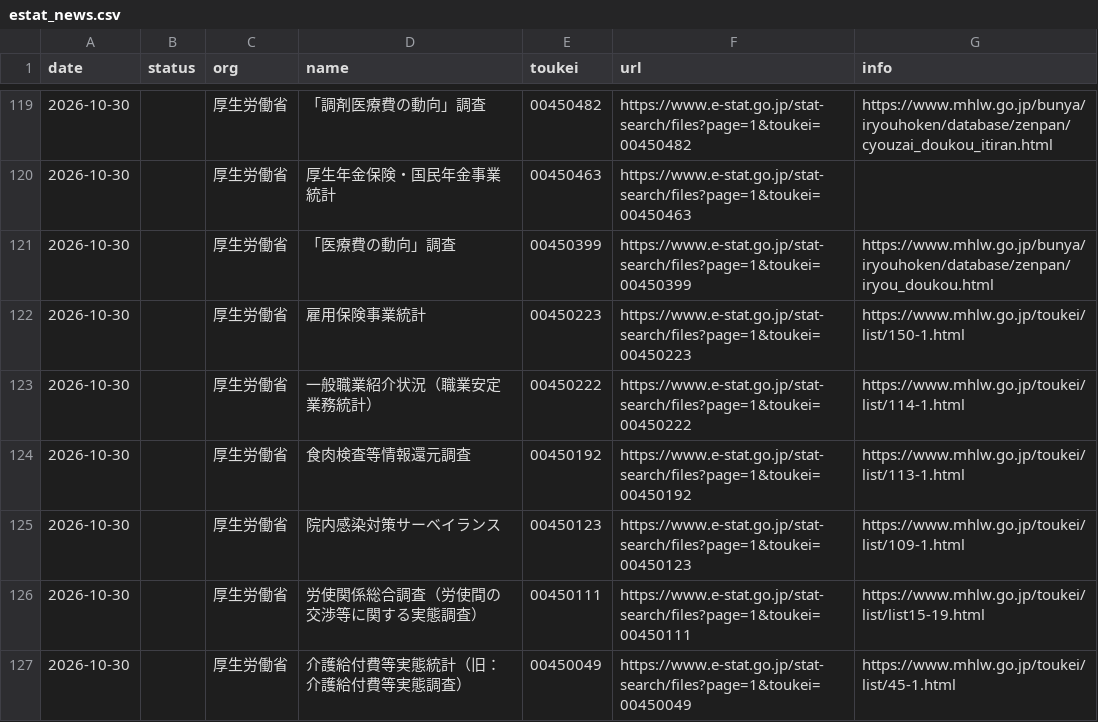
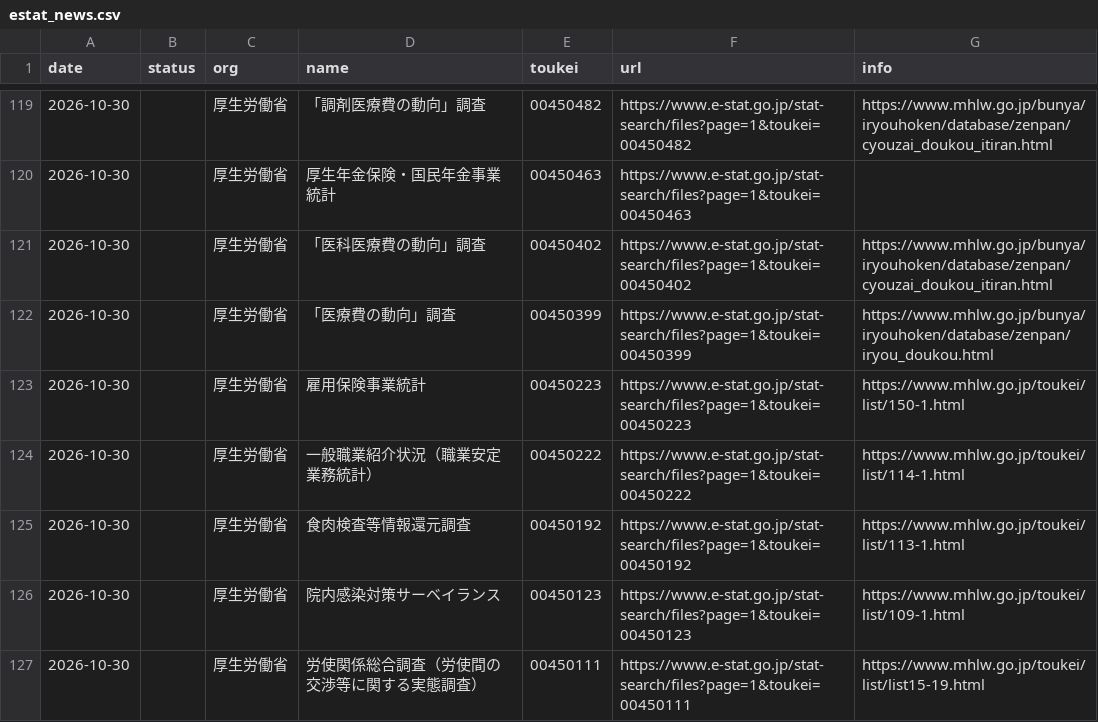
Before and after one commit to git-san-934/portal, a CSV file: boj-stats/pipeline/reports/estat_news.csv, drawn as a sheet; only a part is shown, gaps mark what is left out; the shorter side is filled out with more unchanged rows; the diff names each change by its address in the sheet, - before the commit and + after, or states it on an @@ line.

```diff
--- a/boj-stats/pipeline/reports/estat_news.csv
+++ b/boj-stats/pipeline/reports/estat_news.csv
+row 121: 2026-10-30 |  | 厚生労働省 | 「医科医療費の動向」調査 | 00450402 | https://www.e-stat.go.jp/stat-search/files?page=1&toukei=00450402 | https://www.mhlw.go.jp/bunya/iryouhoken/database/zenpan/cyouzai_doukou_itiran.html
```
Also changed, not shown: boj-stats/pipeline/reports/fetch_history.csv, 4 other files.
